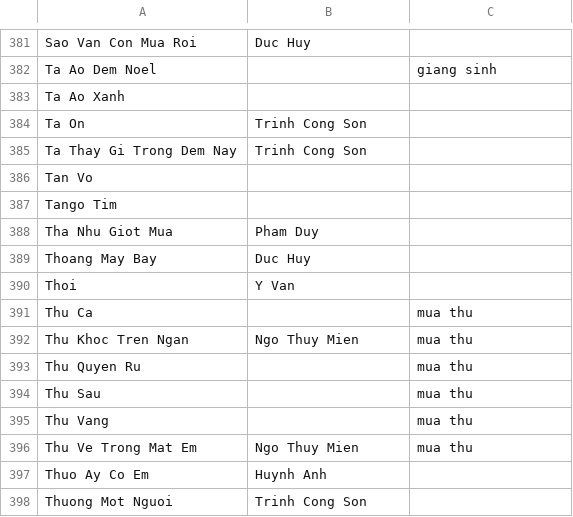
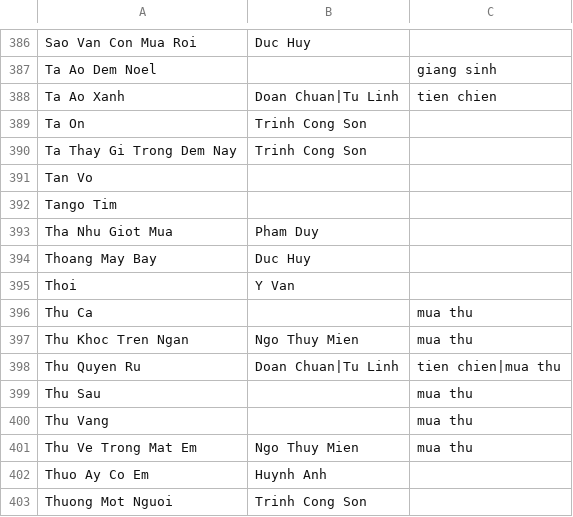
Before and after one commit to htv2012/karaoke, a CSV file: raw.csv, drawn as a sheet; only a part is shown, gaps mark what is left out; the diff covers the shown part only.

```diff
--- a/raw.csv
+++ b/raw.csv
@@ -382,3 +387,3 @@ Sao Van Con Mua Roi,Duc Huy,
 Ta Ao Dem Noel,,giang sinh
-Ta Ao Xanh,,
+Ta Ao Xanh,Doan Chuan|Tu Linh,tien chien
 Ta On,Trinh Cong Son,
@@ -392,3 +397,3 @@ Thu Ca,,mua thu
 Thu Khoc Tren Ngan,Ngo Thuy Mien,mua thu
-Thu Quyen Ru,,mua thu
+Thu Quyen Ru,Doan Chuan|Tu Linh,tien chien|mua thu
 Thu Sau,,mua thu
```
Also changed, not shown: 6 added rows elsewhere in this file, 7 other files.
